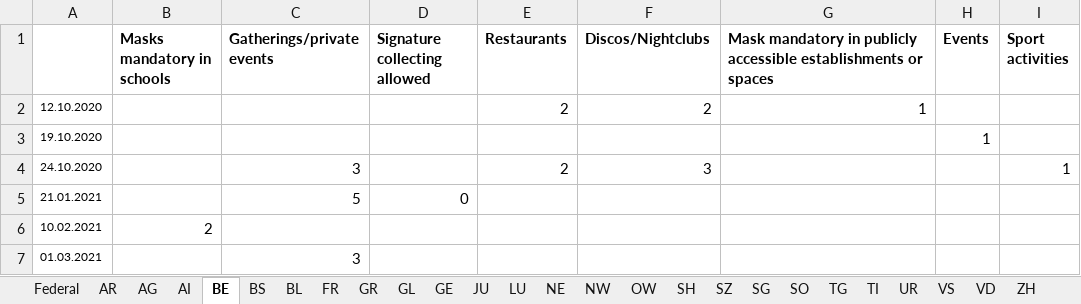
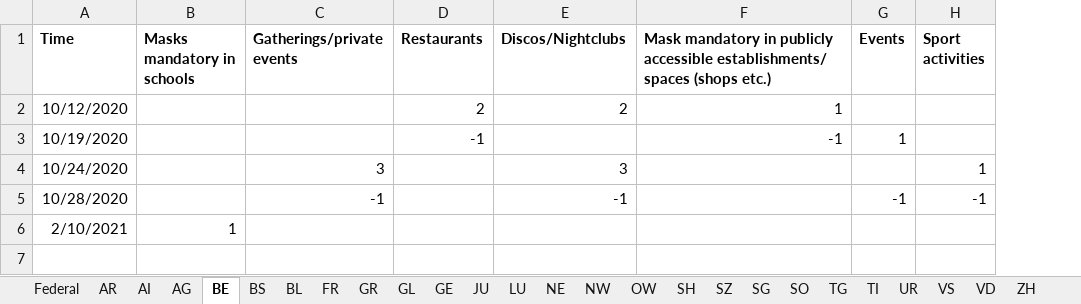
Before and after one commit to ratschlab/projects2021-bsc-thesis-scherer, an Excel workbook: static_data/measures/measures.xlsx, sheet BE, drawn as a sheet; values as stored, in another font and other column widths than the file's, no borders; removed rows and columns are numbered as before the commit, all else as after; the diff names each change by its address in the sheet, - before the commit and + after, or states it on an @@ line.

Commit message:
finished cantonal and federal measures

```diff
--- a/static_data/measures/measures.xlsx (sheet BE)
+++ b/static_data/measures/measures.xlsx (sheet BE)
@@ sheet tab order changed: Federal | AR | AI | AG | BE | BS | BL | FR | GR | GL | GE | JU | LU | NE | NW | OW | SH | SZ | SG | SO | TG | TI | UR | VS | VD | ZH @@
-column A, row 2: 12.10.2020; row 4: 24.10.2020; row 6: 10.02.2021
+column A (Time), row 2: 10/12/2020; row 4: 10/24/2020; row 6: 2/10/2021
-column D (Signature collecting allowed), empty
-F1: …publicly accessible establishments or spaces
+F1: …publicly accessible establishments/ spaces (shops etc.)
-row 3: 19.10.2020 |  |  |  |  |  |  | 1
+row 3: 10/19/2020 |  |  | -1 |  | -1 | 1
-D4 (Restaurants): 2
+D4 (Restaurants): (empty)
-row 5: 21.01.2021 |  | 5 | 0
+row 5: 10/28/2020 |  | -1 |  | -1 |  | -1 | -1
-B6 (Masks mandatory in schools): 2
+B6 (Masks mandatory in schools): 1
-row 7: 01.03.2021 |  | 3
```
Also changed, not shown: sheet Federal, sheet TI, sheet TG, sheet LU, sheet SZ, sheet BS, 20 more sheets, 1 other file.
